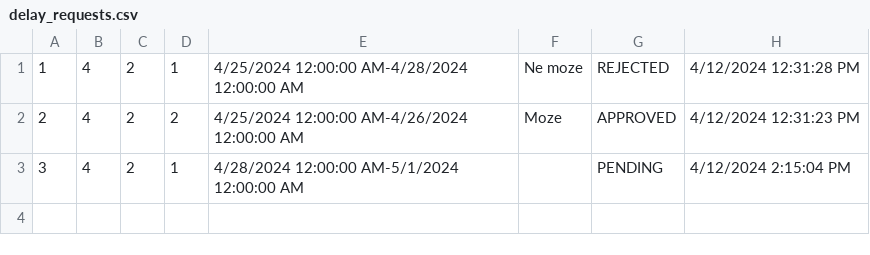
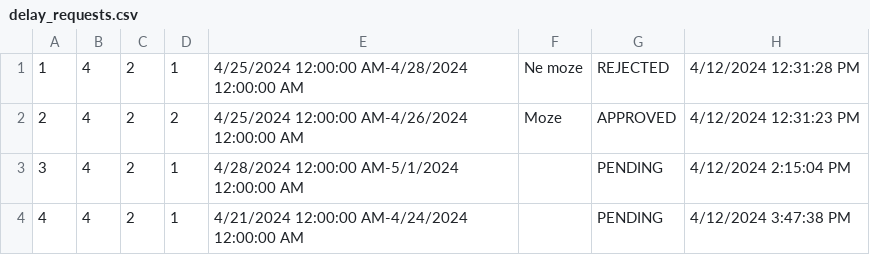
Before and after one commit to katarinap02/booking-application, a CSV file: Resources/Data/delay_requests.csv, drawn as a sheet; the diff names each change by its address in the sheet, - before the commit and + after, or states it on an @@ line.

```diff
--- a/Resources/Data/delay_requests.csv
+++ b/Resources/Data/delay_requests.csv
+row 4: 4 | 4 | 2 | 1 | 4/21/2024 12:00:00 AM-4/24/2024 12:00:00 AM |  | PENDING | 4/12/2024 3:47:38 PM
```
Also changed, not shown: 4 other files.
